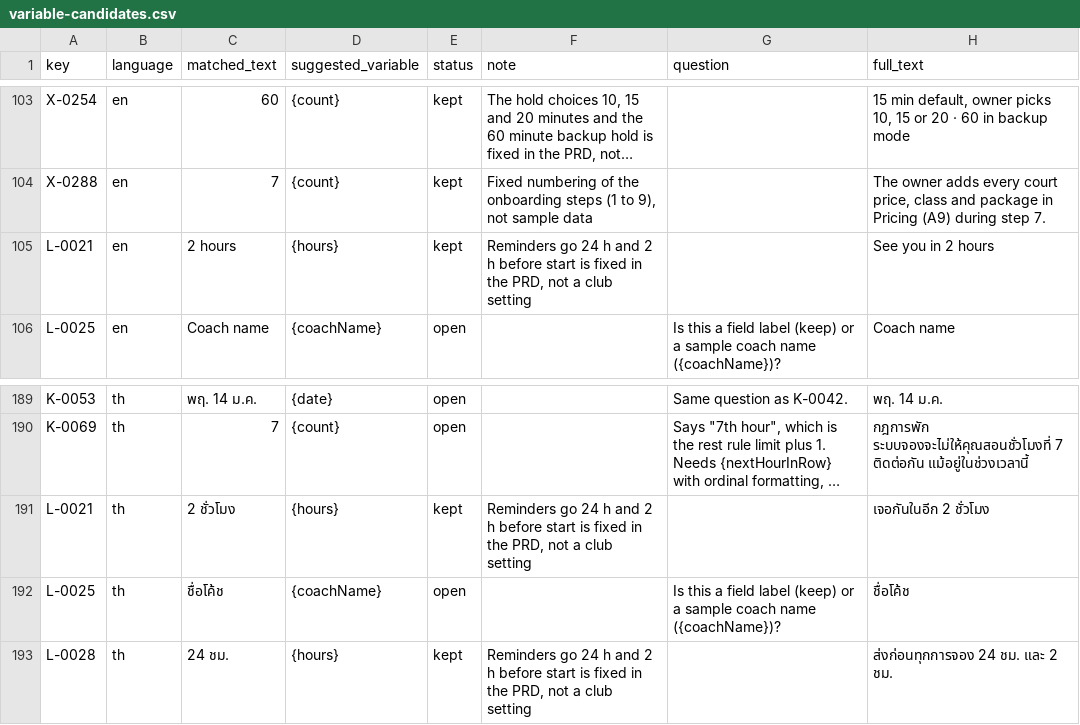
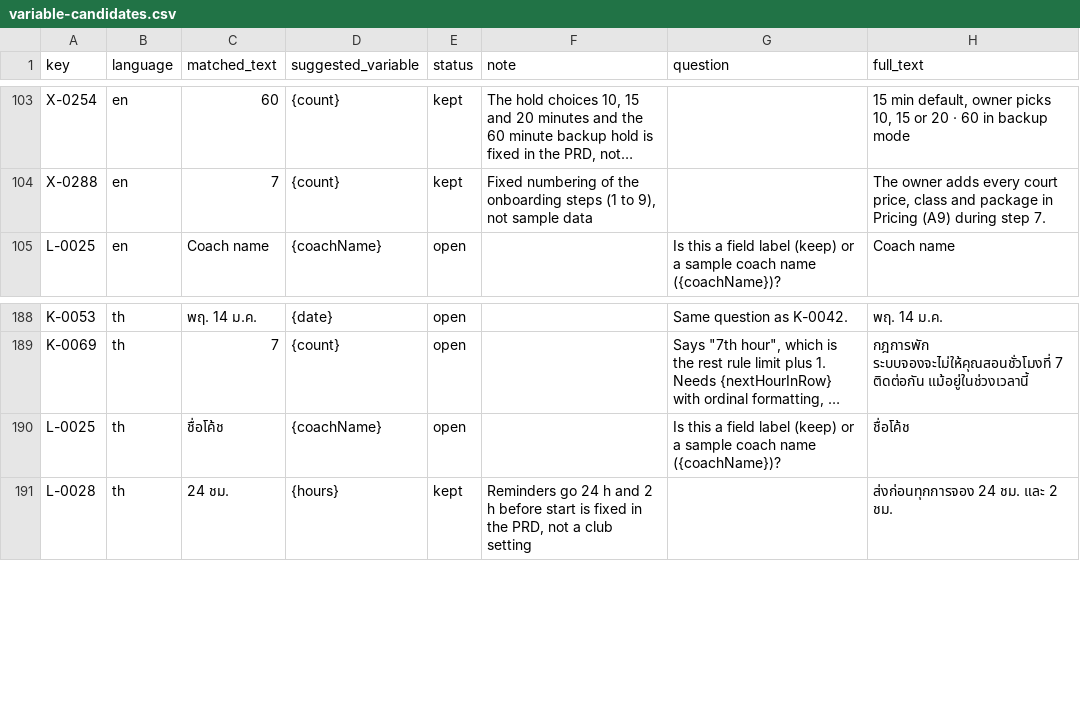
Before and after one commit to Dev-Criclabs/booq, a CSV file: locales/variable-candidates.csv, drawn as a sheet; only a part is shown, gaps mark what is left out; long unchanged cells end in …; the diff names each change by its address in the sheet, - before the commit and + after, or states it on an @@ line.

```diff
--- a/locales/variable-candidates.csv
+++ b/locales/variable-candidates.csv
-row 105: L-0021 | en | 2 hours | {hours} | kept | Reminders go 24 h and 2 h before start is fixed in the PRD, not a club setting |  | See you in 2 hours
-row 191: L-0021 | th | 2 ชั่วโมง | {hours} | kept | Reminders go 24 h and 2 h before start is fixed in the PRD, not a club setting |  | เจอกันในอีก 2 ชั่วโมง
```
Also changed, not shown: 5 other files.
